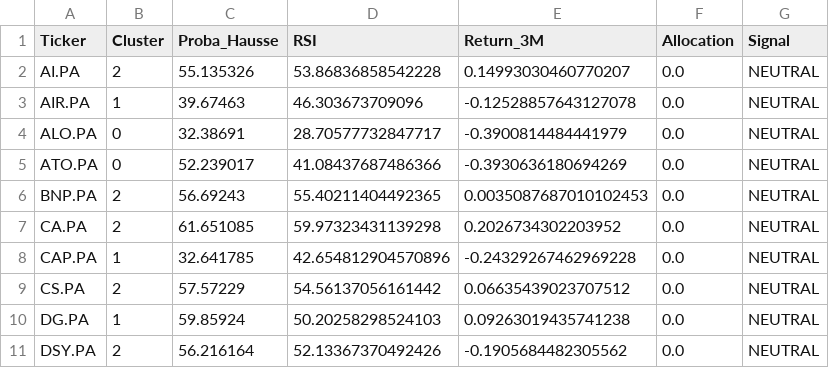
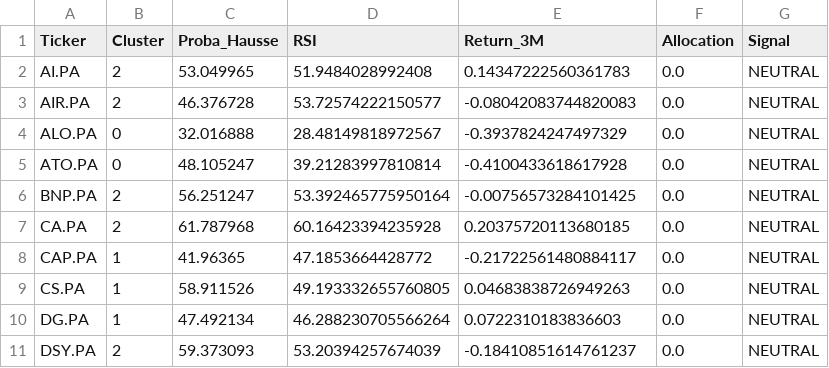
Before and after one commit to SORADATA/Quantitative-AlphaEdge-AI, a CSV file: latest_signals.csv, drawn as a sheet; only a part is shown; the diff covers the shown part only.

```diff
--- a/latest_signals.csv
+++ b/latest_signals.csv
@@ -1,11 +1,11 @@
 Ticker,Cluster,Proba_Hausse,RSI,Return_3M,Allocation,Signal
-AI.PA,2,55.135326,53.86836858542228,0.14993030460770207,0.0,NEUTRAL
-AIR.PA,1,39.67463,46.303673709096,-0.12528857643127078,0.0,NEUTRAL
-ALO.PA,0,32.38691,28.70577732847717,-0.3900814484441979,0.0,NEUTRAL
-ATO.PA,0,52.239017,41.08437687486366,-0.3930636180694269,0.0,NEUTRAL
-BNP.PA,2,56.69243,55.40211404492365,0.0035087687010102453,0.0,NEUTRAL
-CA.PA,2,61.651085,59.97323431139298,0.2026734302203952,0.0,NEUTRAL
-CAP.PA,1,32.641785,42.654812904570896,-0.24329267462969228,0.0,NEUTRAL
-CS.PA,2,57.57229,54.56137056161442,0.06635439023707512,0.0,NEUTRAL
-DG.PA,1,59.85924,50.20258298524103,0.09263019435741238,0.0,NEUTRAL
-DSY.PA,2,56.216164,52.13367370492426,-0.1905684482305562,0.0,NEUTRAL
+AI.PA,2,53.049965,51.9484028992408,0.14347222560361783,0.0,NEUTRAL
+AIR.PA,2,46.376728,53.72574222150577,-0.08042083744820083,0.0,NEUTRAL
+ALO.PA,0,32.016888,28.48149818972567,-0.3937824247497329,0.0,NEUTRAL
+ATO.PA,0,48.105247,39.21283997810814,-0.4100433618617928,0.0,NEUTRAL
+BNP.PA,2,56.251247,53.392465775950164,-0.00756573284101425,0.0,NEUTRAL
+CA.PA,2,61.787968,60.16423394235928,0.20375720113680185,0.0,NEUTRAL
+CAP.PA,1,41.96365,47.1853664428772,-0.21722561480884117,0.0,NEUTRAL
+CS.PA,1,58.911526,49.193332655760805,0.04683838726949263,0.0,NEUTRAL
+DG.PA,1,47.492134,46.288230705566264,0.0722310183836603,0.0,NEUTRAL
+DSY.PA,2,59.373093,53.20394257674039,-0.18410851614761237,0.0,NEUTRAL
```
Also changed, not shown: 81 edited cells elsewhere in this file, portfolio_history.csv, 1 other file.
